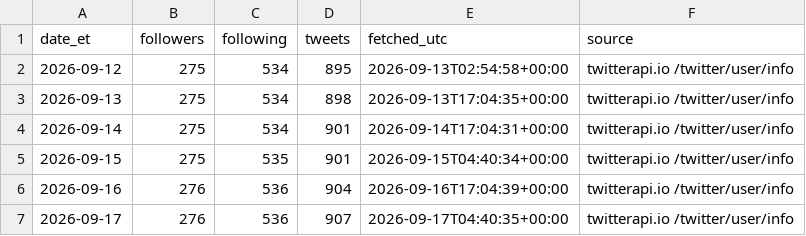
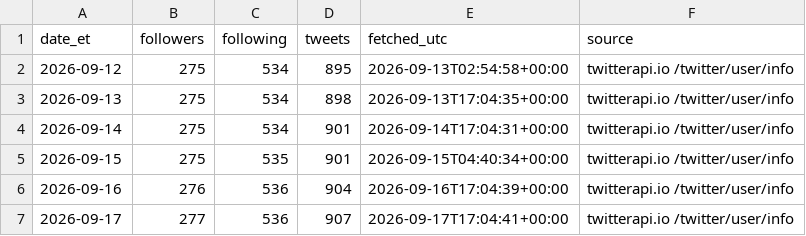
Before and after one commit to Fluxus-Trade-Lab/fluxus-dashboard, a CSV file: data/content/x_watch/own_account.csv, drawn as a sheet.

```diff
--- a/data/content/x_watch/own_account.csv
+++ b/data/content/x_watch/own_account.csv
@@ -6,2 +6,2 @@ date_et,followers,following,tweets,fetched_utc,source
 2026-09-16,276,536,904,2026-09-16T17:04:39+00:00,twitterapi.io /twitter/user/info
-2026-09-17,276,536,907,2026-09-17T04:40:35+00:00,twitterapi.io /twitter/user/info
+2026-09-17,277,536,907,2026-09-17T17:04:41+00:00,twitterapi.io /twitter/user/info
```
Also changed, not shown: data/content/x_watch/runlog.csv, 3 other files.
